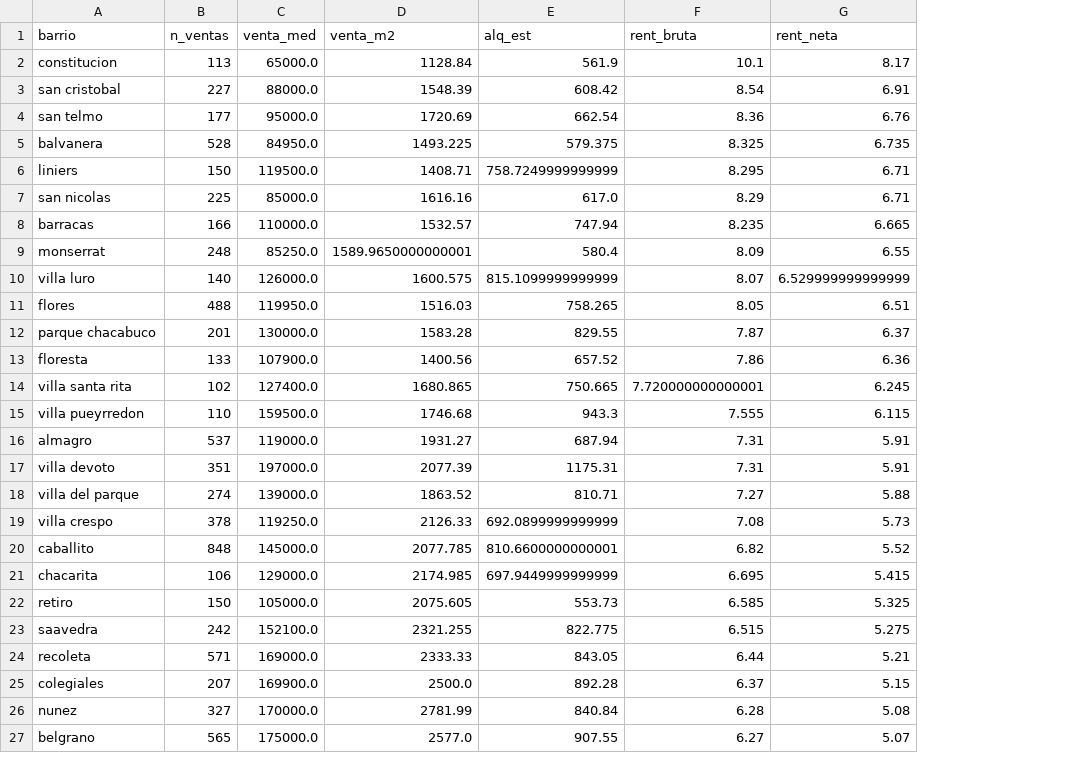
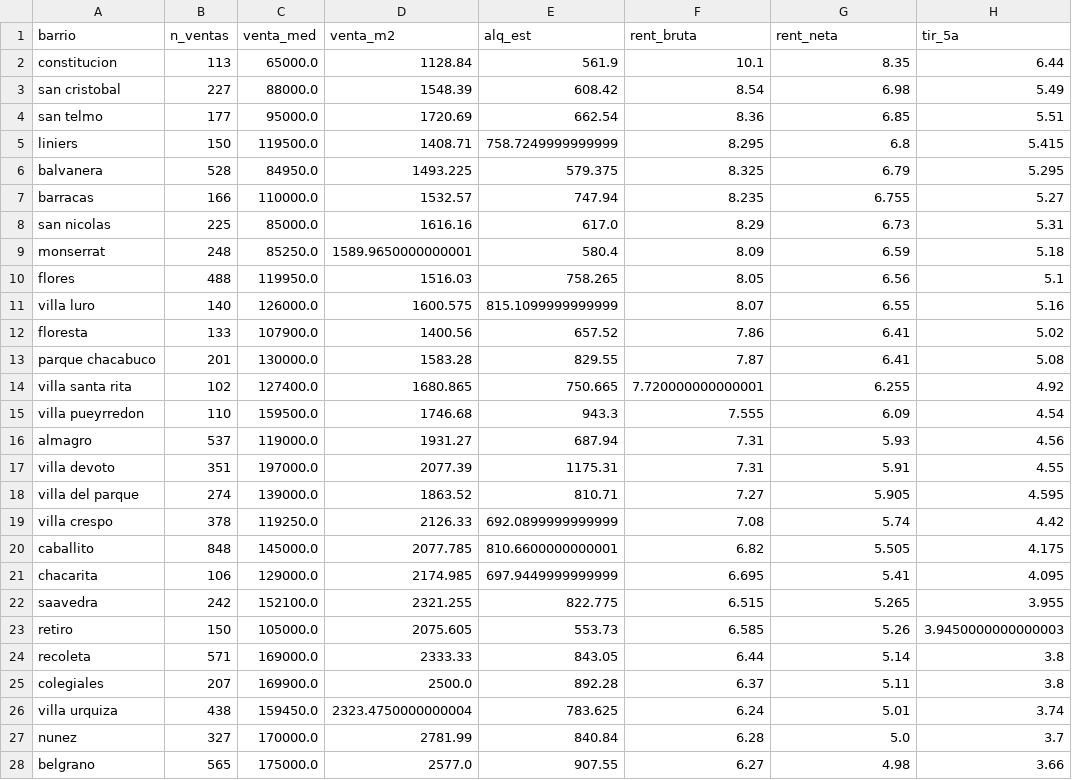
Before and after one commit to LladhonM/Analitica_descriptiva, a CSV file: Entrega 3/data/processed/ranking_barrios.csv, drawn as a sheet; only a part is shown; removed rows and columns are numbered as before the commit, all else as after; the diff covers the shown part only; the diff names each change by its address in the sheet, - before the commit and + after, or states it on an @@ line.

```diff
--- a/Entrega 3/data/processed/ranking_barrios.csv
+++ b/Entrega 3/data/processed/ranking_barrios.csv
+column H (tir_5a), rows 2-5: 6.44 | 5.49 | 5.51 | 5.415; row 7: 5.27; rows 9-10: 5.18 | 5.1; row 12: 5.02; rows 14-22: 4.92 | 4.54 | 4.56 | 4.55 | 4.595 | 4.42 | 4.175 | 4.095 | 3.955; rows 24-25: 3.8 | 3.8; rows 27-28: 3.7 | 3.66
-G2 (rent_neta): 8.17
+G2 (rent_neta): 8.35
-G3 (rent_neta): 6.91
+G3 (rent_neta): 6.98
-G4 (rent_neta): 6.76
+G4 (rent_neta): 6.85
-row 5: balvanera | 528 | 84950.0 | 1493.225 | 579.375 | 8.325 | 6.735
-G5 (rent_neta): 6.71
+G5 (rent_neta): 6.8
-row 7: san nicolas | 225 | 85000.0 | 1616.16 | 617.0 | 8.29 | 6.71
+row 6: balvanera | 528 | 84950.0 | 1493.225 | 579.375 | 8.325 | 6.79 | 5.295
-G7 (rent_neta): 6.665
+G7 (rent_neta): 6.755
+row 8: san nicolas | 225 | 85000.0 | 1616.16 | 617.0 | 8.29 | 6.73 | 5.31
-G9 (rent_neta): 6.55
+G9 (rent_neta): 6.59
-row 10: villa luro | 140 | 126000.0 | 1600.575 | 815.1099999999999 | 8.07 | 6.529999999999999
-G10 (rent_neta): 6.51
+G10 (rent_neta): 6.56
-row 12: parque chacabuco | 201 | 130000.0 | 1583.28 | 829.55 | 7.87 | 6.37
+row 11: villa luro | 140 | 126000.0 | 1600.575 | 815.1099999999999 | 8.07 | 6.55 | 5.16
-G12 (rent_neta): 6.36
+G12 (rent_neta): 6.41
+row 13: parque chacabuco | 201 | 130000.0 | 1583.28 | 829.55 | 7.87 | 6.41 | 5.08
-G14 (rent_neta): 6.245
+G14 (rent_neta): 6.255
-G15 (rent_neta): 6.115
+G15 (rent_neta): 6.09
-G16 (rent_neta): 5.91
+G16 (rent_neta): 5.93
-G18 (rent_neta): 5.88
+G18 (rent_neta): 5.905
-G19 (rent_neta): 5.73
+G19 (rent_neta): 5.74
-G20 (rent_neta): 5.52
+G20 (rent_neta): 5.505
-G21 (rent_neta): 5.415
+G21 (rent_neta): 5.41
-row 22: retiro | 150 | 105000.0 | 2075.605 | 553.73 | 6.585 | 5.325
-G22 (rent_neta): 5.275
+G22 (rent_neta): 5.265
+row 23: retiro | 150 | 105000.0 | 2075.605 | 553.73 | 6.585 | 5.26 | 3.9450000000000003
-G24 (rent_neta): 5.21
+G24 (rent_neta): 5.14
-G25 (rent_neta): 5.15
+G25 (rent_neta): 5.11
+row 26: villa urquiza | 438 | 159450.0 | 2323.4750000000004 | 783.625 | 6.24 | 5.01 | 3.74
-G27 (rent_neta): 5.08
+G27 (rent_neta): 5.0
-G28 (rent_neta): 5.07
+G28 (rent_neta): 4.98
```
Also changed, not shown: 1 removed row and 2 edited cells elsewhere in this file, Entrega 3/data/processed/sensibilidad_supuestos.csv, Entrega 3/data/processed/temporal_vs_tradicional.csv, 21 other files.
